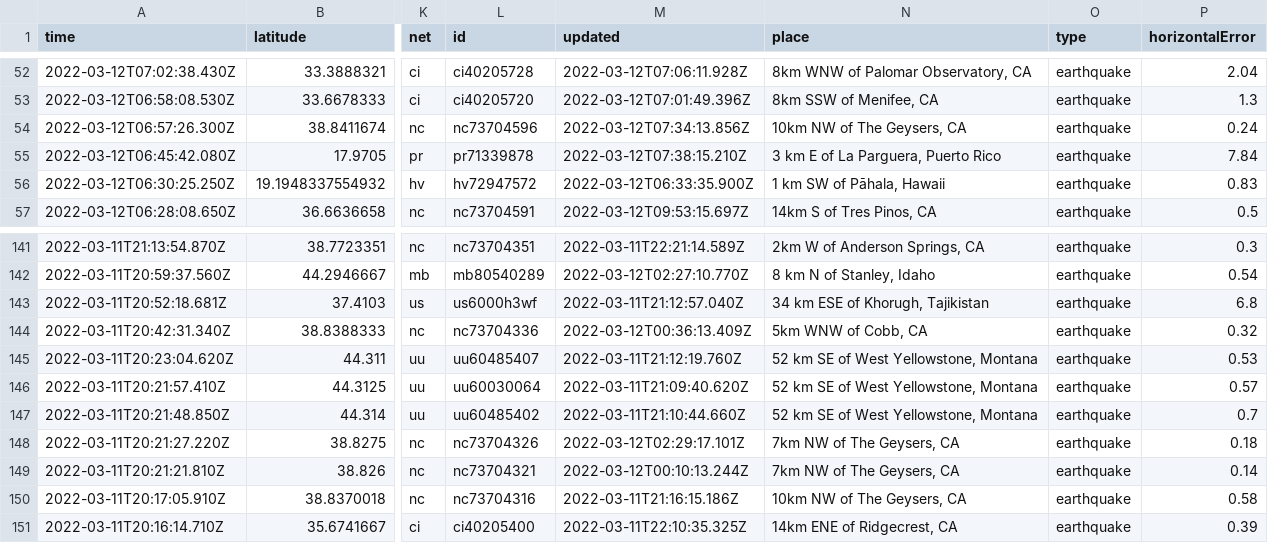
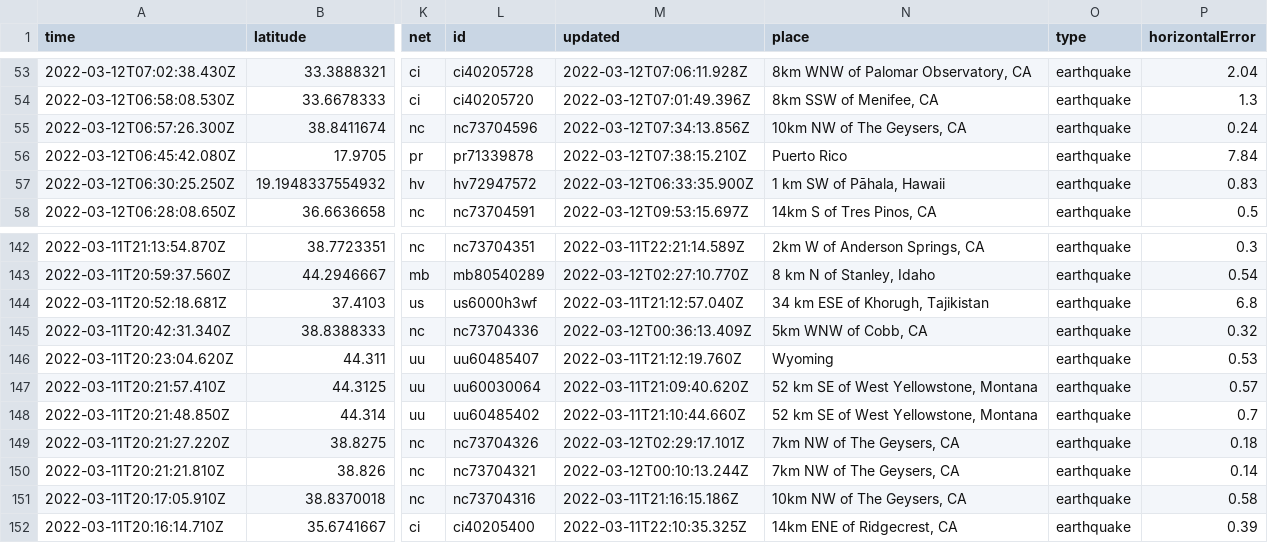
Before and after one commit to DevonMilley/dbk-calendar-actions, a CSV file: usgs_current.csv, drawn as a sheet; only a part is shown, gaps mark what is left out; addresses are those after the commit; the diff covers the shown part only; the diff names each change by its address in the sheet, - before the commit and + after, or states it on an @@ line.

```diff
--- a/usgs_current.csv
+++ b/usgs_current.csv
-N56 (place): 3 km E of La Parguera, Puerto Rico
+N56 (place): Puerto Rico
-N146 (place): 52 km SE of West Yellowstone, Montana
+N146 (place): Wyoming
```
Also changed, not shown: 1 added row, 2 removed rows and 5 edited cells elsewhere in this file.
